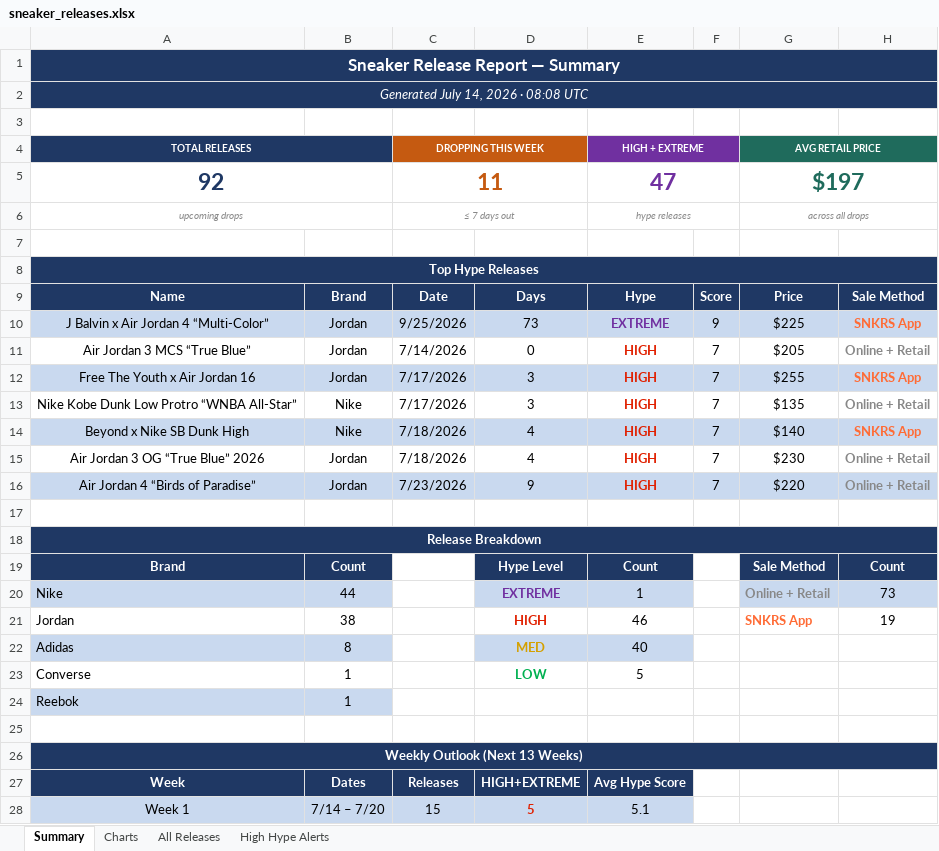
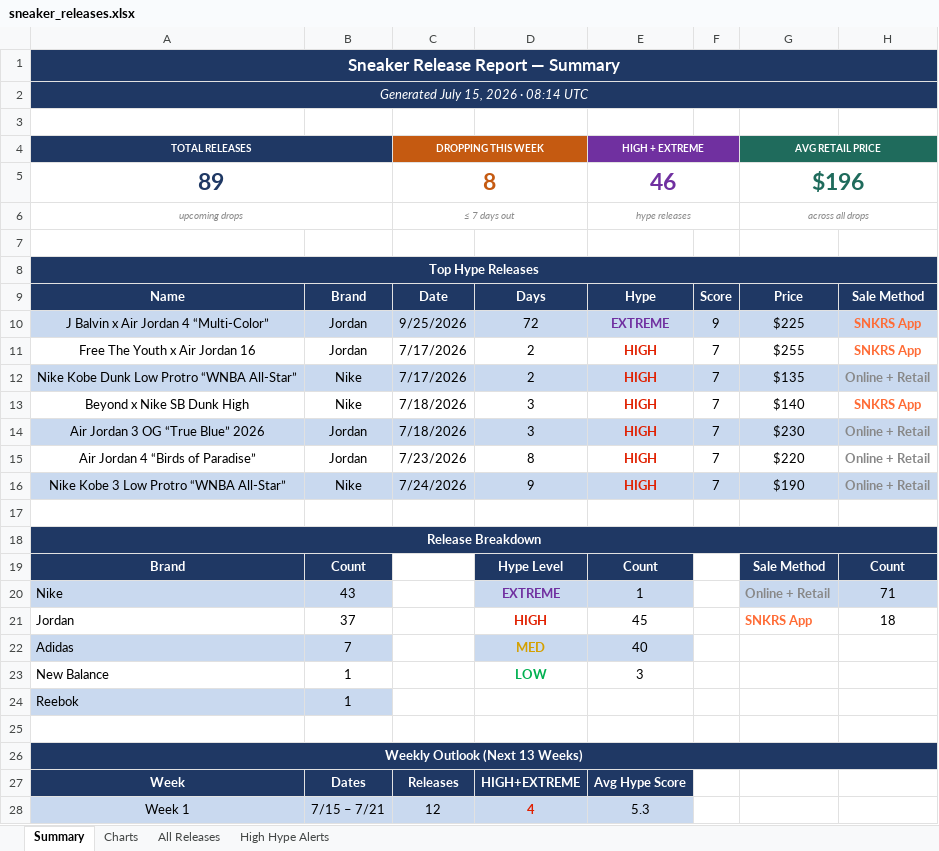
Before and after one commit to lordnader2002-sudo/Shoe-Tracker-v2, an Excel workbook: docs/data/sneaker_releases.xlsx, sheet Summary, drawn as a sheet; only a part is shown; values as stored, in another font and other column widths than the file's, no borders; removed rows and columns are numbered as before the commit, all else as after; the diff covers the shown part only; the diff names each change by its address in the sheet, - before the commit and + after, or states it on an @@ line.

```diff
--- a/docs/data/sneaker_releases.xlsx (sheet Summary)
+++ b/docs/data/sneaker_releases.xlsx (sheet Summary)
-A2 (TOTAL RELEASES): Generated July 14, 2026 · 08:08 UTC
+A2 (TOTAL RELEASES): Generated July 15, 2026 · 08:14 UTC
-row 5: 92 |  | 11 |  | 47 |  | $197
+row 5: 89 |  | 8 |  | 46 |  | $196
-D10: 73
+D10: 72
-row 11: Air Jordan 3 MCS “True Blue” | Jordan | 7/14/2026 | 0 | HIGH | 7 | $205 | Online + Retail
-A11:H11 fill: #C9D9EF
+A11:H11 fill: none
-D11:D12: 3
+D11:D12: 2
-A12:H12 fill: none
+A12:H12 fill: #C9D9EF
-A13:H13 fill: #C9D9EF
+A13:H13 fill: none
-D13:D14: 4
+D13:D14: 3
-A14:H14 fill: none
+A14:H14 fill: #C9D9EF
-A15:H15 fill: #C9D9EF
+A15:H15 fill: none
-D15: 9
+D15: 8
+row 16: Nike Kobe 3 Low Protro “WNBA All-Star” | Nike | 7/24/2026 | 9 | HIGH | 7 | $190 | Online + Retail
-B20: 44
+B20: 43
-H20: 73
+H20: 71
-B21: 38
+B21: 37
-E21 (HIGH + EXTREME): 46
+E21 (HIGH + EXTREME): 45
-H21: 19
+H21: 18
-B22: 8
+B22: 7
-A23 (TOTAL RELEASES): Converse
+A23 (TOTAL RELEASES): New Balance
-E23 (HIGH + EXTREME): 5
+E23 (HIGH + EXTREME): 3
-B28: 7/14 – 7/20
+B28: 7/15 – 7/21
-C28 (DROPPING THIS WEEK): 15
+C28 (DROPPING THIS WEEK): 12
-D28: 5
+D28: 4
-E28 (HIGH + EXTREME): 5.1
+E28 (HIGH + EXTREME): 5.3
```
Also changed, not shown: 16 edited cells elsewhere in this sheet, sheet All Releases, sheet Charts, sheet High Hype Alerts, reports/sneaker_releases.xlsx, 1 other file.
